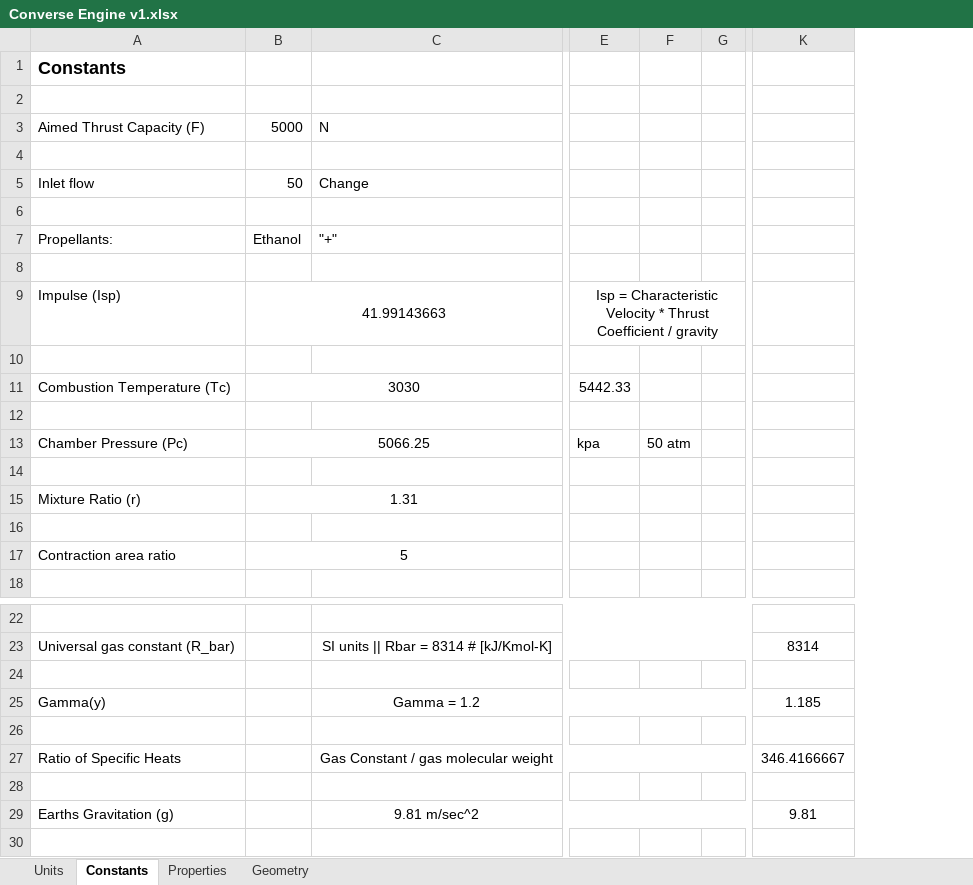
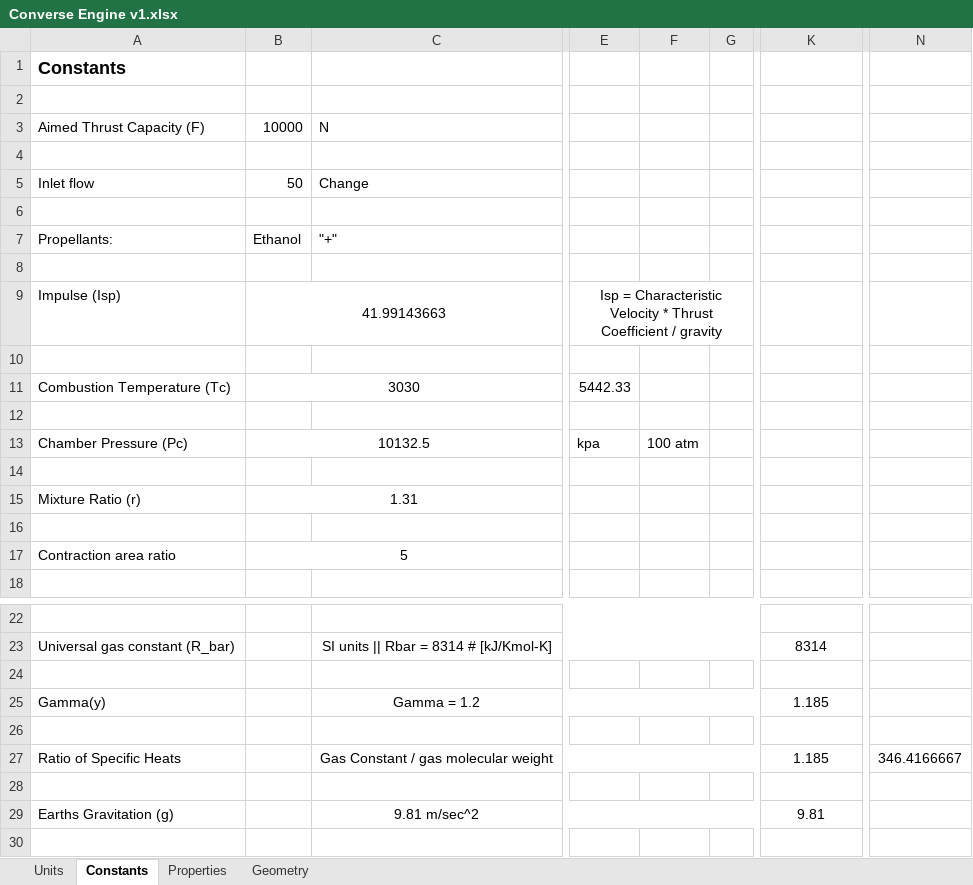
Before and after one commit to nyameaama/Converse-Engine, an Excel workbook: Nozzle-CC/Converse Engine v1.xlsx, sheet Constants, drawn as a sheet; only a part is shown, gaps mark what is left out; values as stored, in another font and other column widths than the file's, no borders; charts and pictures not drawn; removed rows and columns are numbered as before the commit, all else as after; the diff names each change by its address in the sheet, - before the commit and + after, or states it on an @@ line.

```diff
--- a/Nozzle-CC/Converse Engine v1.xlsx (sheet Constants)
+++ b/Nozzle-CC/Converse Engine v1.xlsx (sheet Constants)
-column F, row 13: 50 atm
+column F, row 13: 100 atm
+column N, row 27: 346.4166667
-B3: 5000
+B3: 10000
-B13: 5066.25
+B13: 10132.5
-K27: 346.4166667
+K27: 1.185
```
Also changed, not shown: sheet Properties, formulas that keep their value, charts or pictures, 1 other file.
